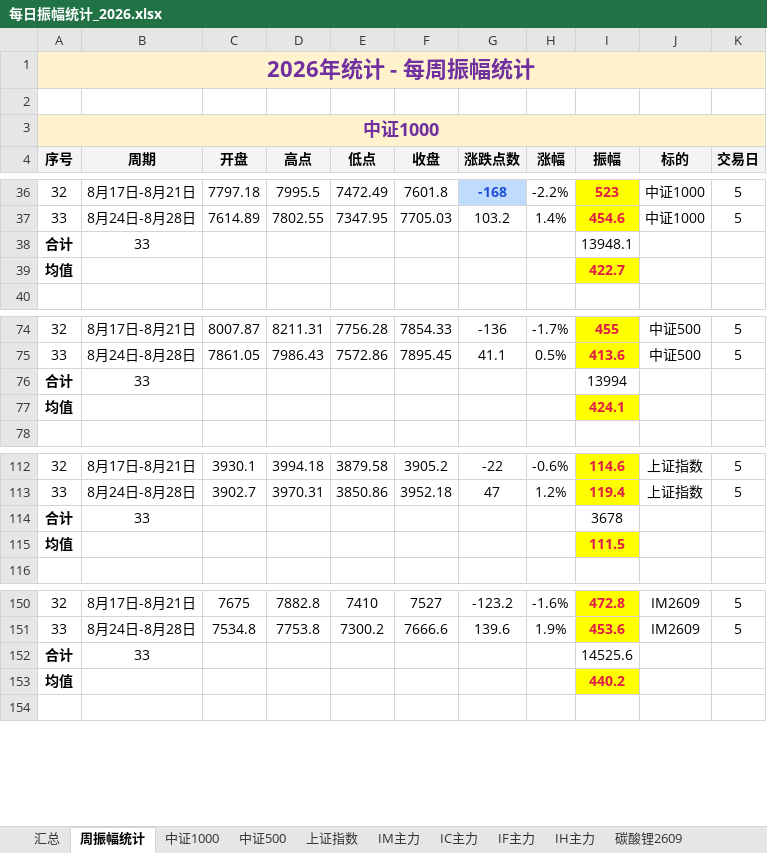
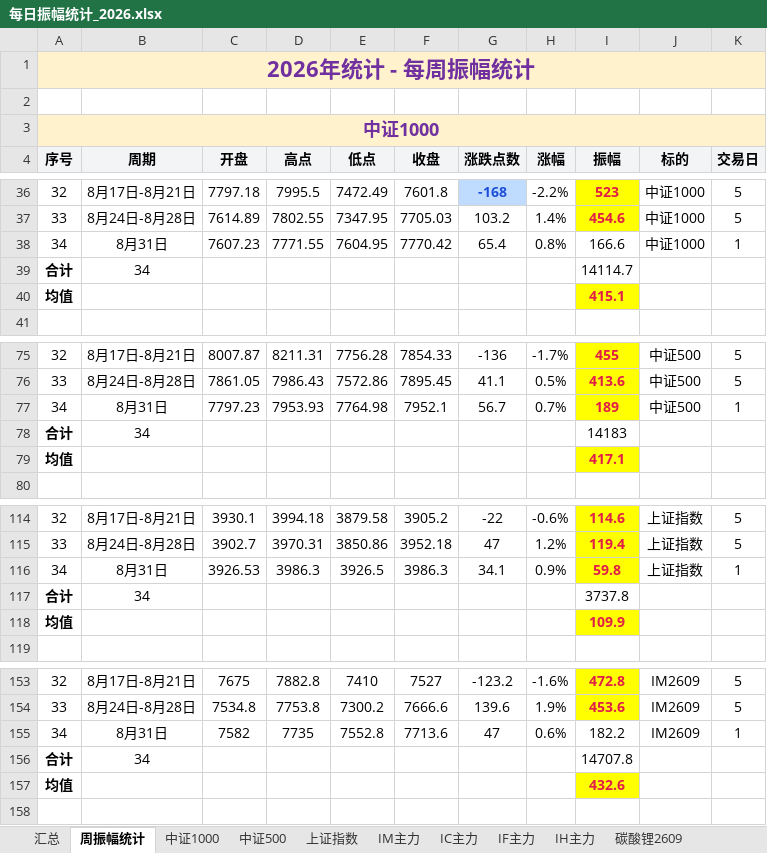
Before and after one commit to iputao-design/futures-amplitude-web, an Excel workbook: 每日振幅统计_2026.xlsx, sheet 周振幅统计, drawn as a sheet; only a part is shown, gaps mark what is left out; values as stored, in another font and other column widths than the file's, no borders; removed rows and columns are numbered as before the commit, all else as after; the diff covers the shown part only; the diff names each change by its address in the sheet, - before the commit and + after, or states it on an @@ line.

```diff
--- a/每日振幅统计_2026.xlsx (sheet 周振幅统计)
+++ b/每日振幅统计_2026.xlsx (sheet 周振幅统计)
-row 38: 合计 | 33 |  |  |  |  |  |  | 13948.1
+row 38: 34 | 8月31日 | 7607.23 | 7771.55 | 7604.95 | 7770.42 | 65.4 | 0.8% | 166.6 | 中证1000 | 1
+row 39: 合计 | 34 |  |  |  |  |  |  | 14114.7
-I40 (振幅): 422.7
+I40 (振幅): 415.1
-row 76: 合计 | 33 |  |  |  |  |  |  | 13994
+row 77: 34 | 8月31日 | 7797.23 | 7953.93 | 7764.98 | 7952.1 | 56.7 | 0.7% | 189 | 中证500 | 1
+row 78: 合计 | 34 |  |  |  |  |  |  | 14183
-I79 (振幅): 424.1
+I79 (振幅): 417.1
-row 114: 合计 | 33 |  |  |  |  |  |  | 3678
+row 116: 34 | 8月31日 | 3926.53 | 3986.3 | 3926.5 | 3986.3 | 34.1 | 0.9% | 59.8 | 上证指数 | 1
+row 117: 合计 | 34 |  |  |  |  |  |  | 3737.8
-I118 (振幅): 111.5
+I118 (振幅): 109.9
-row 152: 合计 | 33 |  |  |  |  |  |  | 14525.6
+row 155: 34 | 8月31日 | 7582 | 7735 | 7552.8 | 7713.6 | 47 | 0.6% | 182.2 | IM2609 | 1
+row 156: 合计 | 34 |  |  |  |  |  |  | 14707.8
-I157 (振幅): 440.2
+I157 (振幅): 432.6
```
Also changed, not shown: 2 added rows, 1 removed row and 1 edited cell elsewhere in this sheet, sheet 汇总, sheet IM主力, sheet 碳酸锂2609, sheet 中证500, sheet 中证1000, sheet 上证指数, formulas that keep their value, 每日振幅统计.xlsx, 5 other files.
